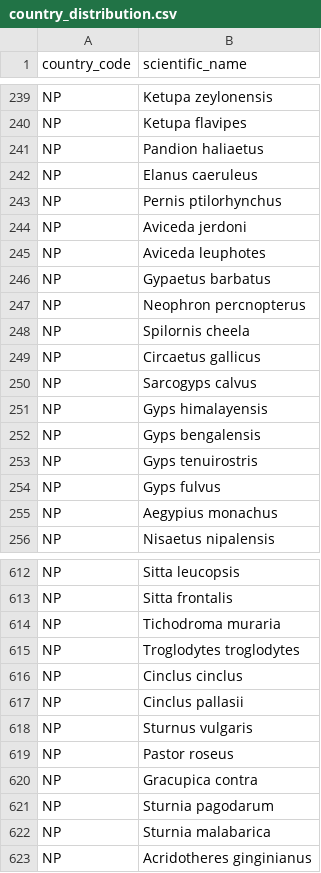
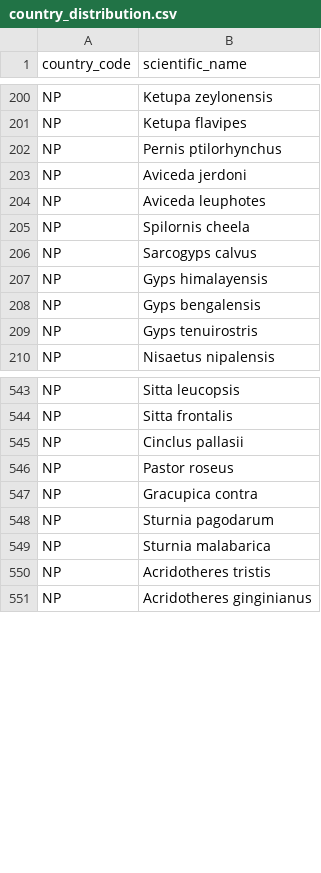
Before and after one commit to sauhardh/mockingbird, a CSV file: app/data/country_distribution.csv, drawn as a sheet; only a part is shown, gaps mark what is left out; the diff covers the shown part only.

```diff
--- a/app/data/country_distribution.csv
+++ b/app/data/country_distribution.csv
@@ -240,4 +201,2 @@ NP,Ketupa zeylonensis
 NP,Ketupa flavipes
-NP,Pandion haliaetus
-NP,Elanus caeruleus
 NP,Pernis ptilorhynchus
@@ -245,6 +204,3 @@ NP,Aviceda jerdoni
 NP,Aviceda leuphotes
-NP,Gypaetus barbatus
-NP,Neophron percnopterus
 NP,Spilornis cheela
-NP,Circaetus gallicus
 NP,Sarcogyps calvus
@@ -253,4 +209,2 @@ NP,Gyps bengalensis
 NP,Gyps tenuirostris
-NP,Gyps fulvus
-NP,Aegypius monachus
 NP,Nisaetus nipalensis
@@ -613,7 +544,3 @@ NP,Sitta leucopsis
 NP,Sitta frontalis
-NP,Tichodroma muraria
-NP,Troglodytes troglodytes
-NP,Cinclus cinclus
 NP,Cinclus pallasii
-NP,Sturnus vulgaris
 NP,Pastor roseus
@@ -622,2 +549,3 @@ NP,Sturnia pagodarum
 NP,Sturnia malabarica
+NP,Acridotheres tristis
 NP,Acridotheres ginginianus
```
Also changed, not shown: 1 added row, 67 removed rows and 1 edited cell elsewhere in this file, app/data/species_redlist.csv, 9 other files.
